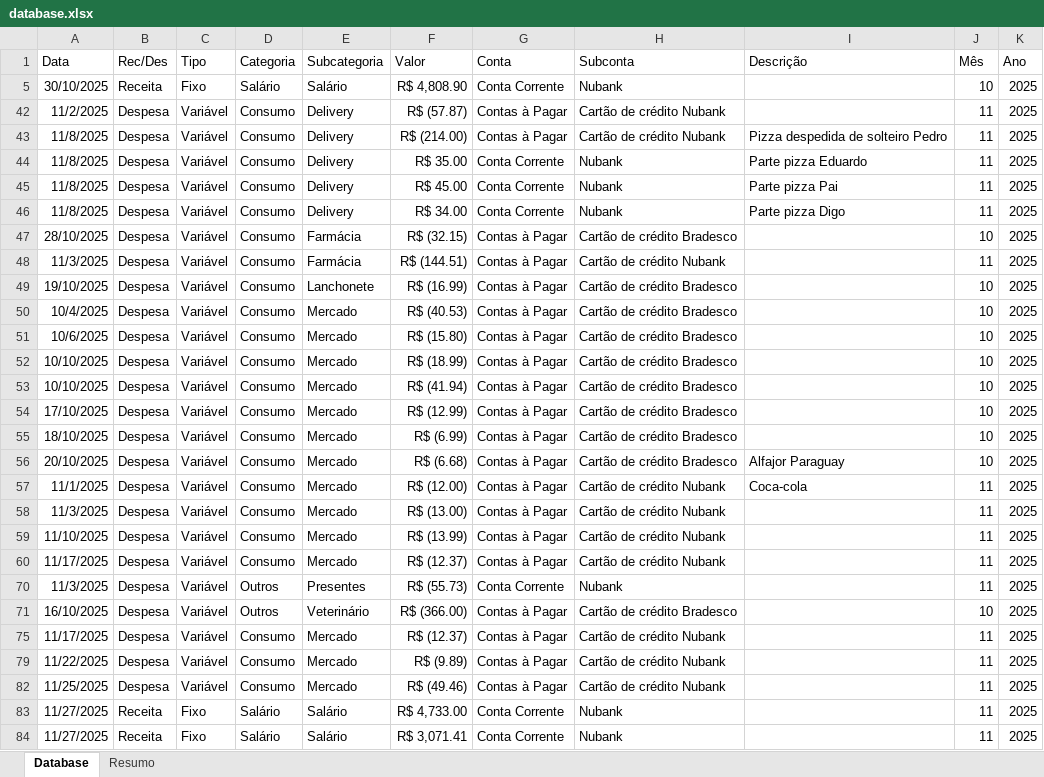
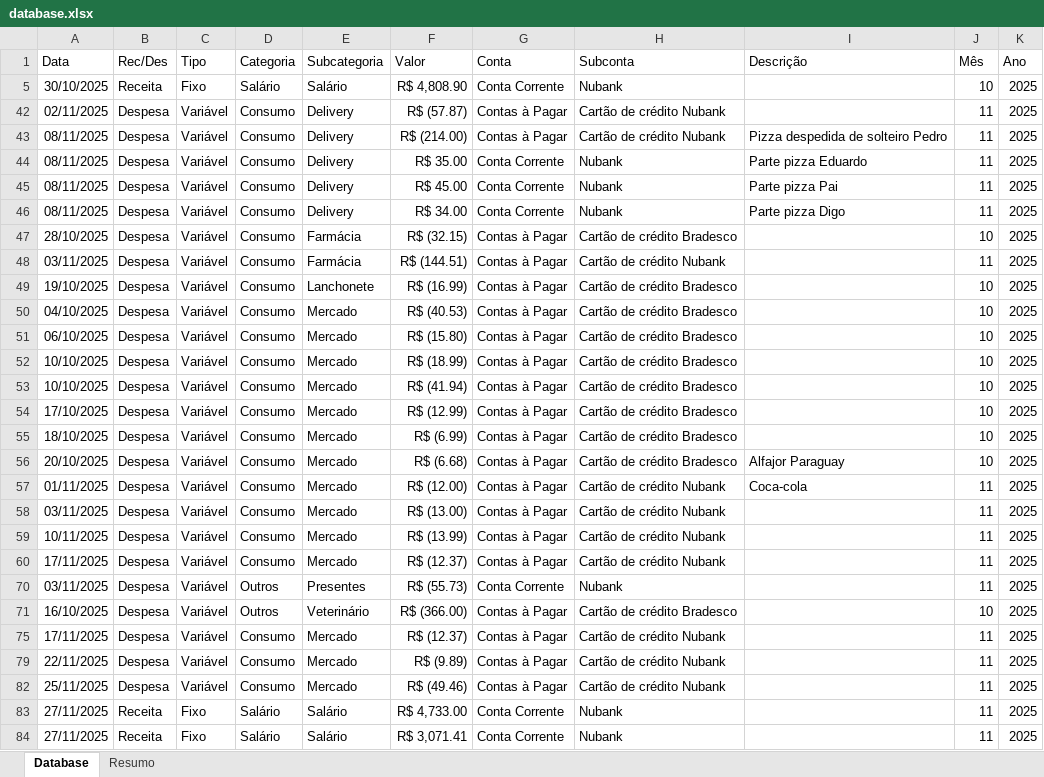
Before and after one commit to filipeengel/app_financas_pessoais, an Excel workbook: database.xlsx, sheet Database, drawn as a sheet; values as stored, in another font and other column widths than the file's, no borders; charts and pictures and table styles not drawn; the diff names each change by its address in the sheet, - before the commit and + after, or states it on an @@ line.

```diff
--- a/database.xlsx (sheet Database)
+++ b/database.xlsx (sheet Database)
-A42 (Data): 11/2/2025
+A42 (Data): 02/11/2025
-A43:A46 (Data): 11/8/2025
+A43:A46 (Data): 08/11/2025
-A48 (Data): 11/3/2025
+A48 (Data): 03/11/2025
-A50 (Data): 10/4/2025
+A50 (Data): 04/10/2025
-A51 (Data): 10/6/2025
+A51 (Data): 06/10/2025
-A57 (Data): 11/1/2025
+A57 (Data): 01/11/2025
-A58 (Data): 11/3/2025
+A58 (Data): 03/11/2025
-A59 (Data): 11/10/2025
+A59 (Data): 10/11/2025
-A60 (Data): 11/17/2025
+A60 (Data): 17/11/2025
-A70 (Data): 11/3/2025
+A70 (Data): 03/11/2025
-A75 (Data): 11/17/2025
+A75 (Data): 17/11/2025
-A79 (Data): 11/22/2025
+A79 (Data): 22/11/2025
-A82 (Data): 11/25/2025
+A82 (Data): 25/11/2025
-A83:A84 (Data): 11/27/2025
+A83:A84 (Data): 27/11/2025
```
Also changed, not shown: sheet Resumo, hidden cells, charts or pictures, 1 other file.
